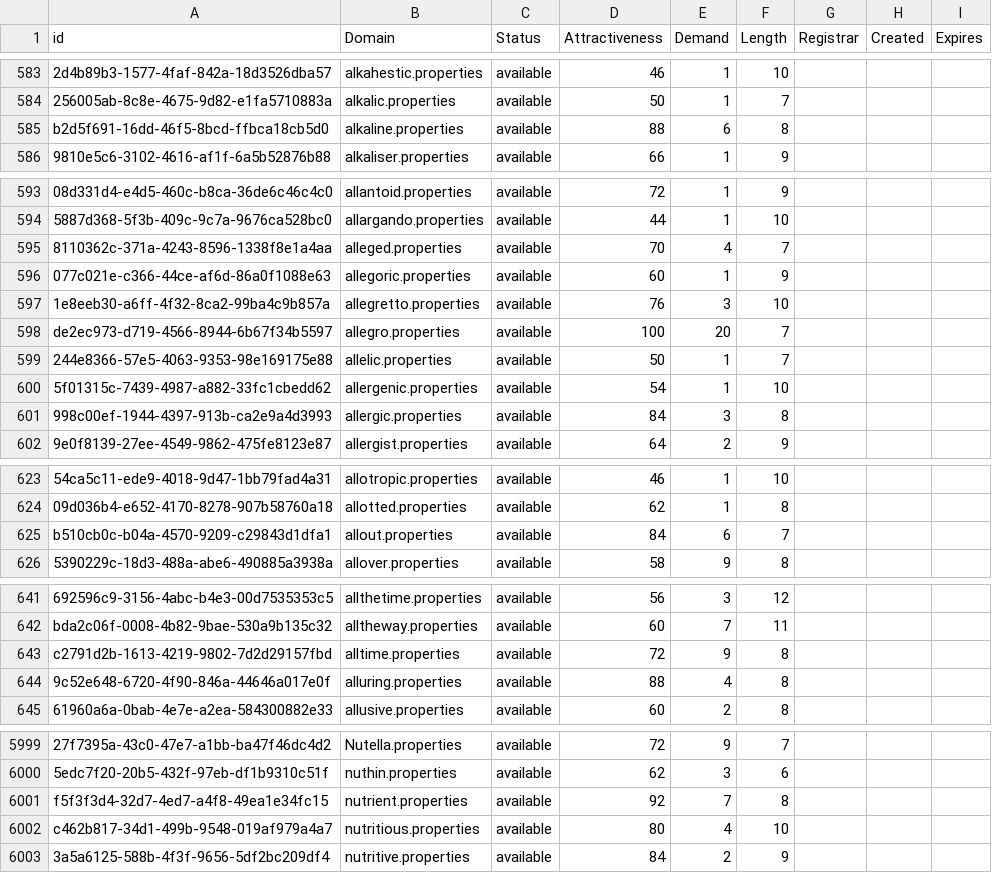
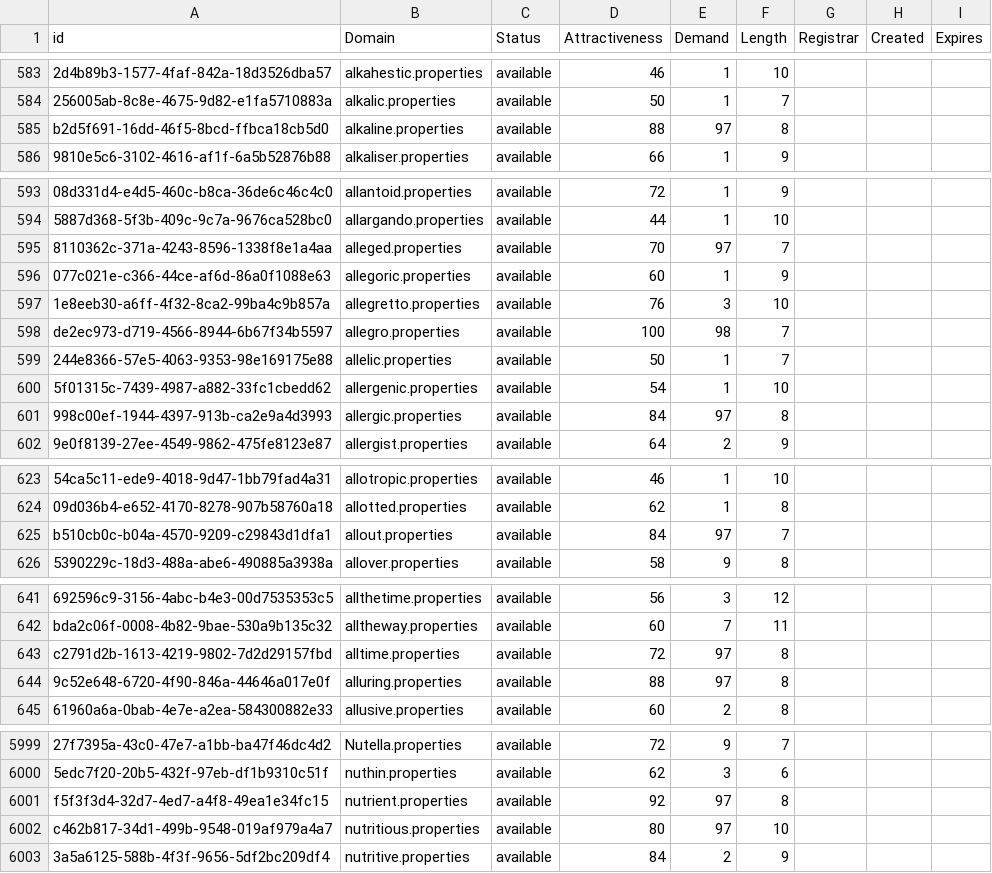
Before and after one commit to UniqueDomains/properties-oneword-domains, a CSV file: properties.csv, drawn as a sheet; only a part is shown, gaps mark what is left out; the diff covers the shown part only; the diff names each change by its address in the sheet, - before the commit and + after, or states it on an @@ line.

```diff
--- a/properties.csv
+++ b/properties.csv
-E585 (Demand): 6
+E585 (Demand): 97
-E595 (Demand): 4
+E595 (Demand): 97
-E598 (Demand): 20
+E598 (Demand): 98
-E601 (Demand): 3
+E601 (Demand): 97
-E625 (Demand): 6
+E625 (Demand): 97
-E643 (Demand): 9
+E643 (Demand): 97
-E644 (Demand): 4
+E644 (Demand): 97
-E6001 (Demand): 7
+E6001 (Demand): 97
-E6002 (Demand): 4
+E6002 (Demand): 97
```
Also changed, not shown: 47 edited cells elsewhere in this file, 1 other file.
